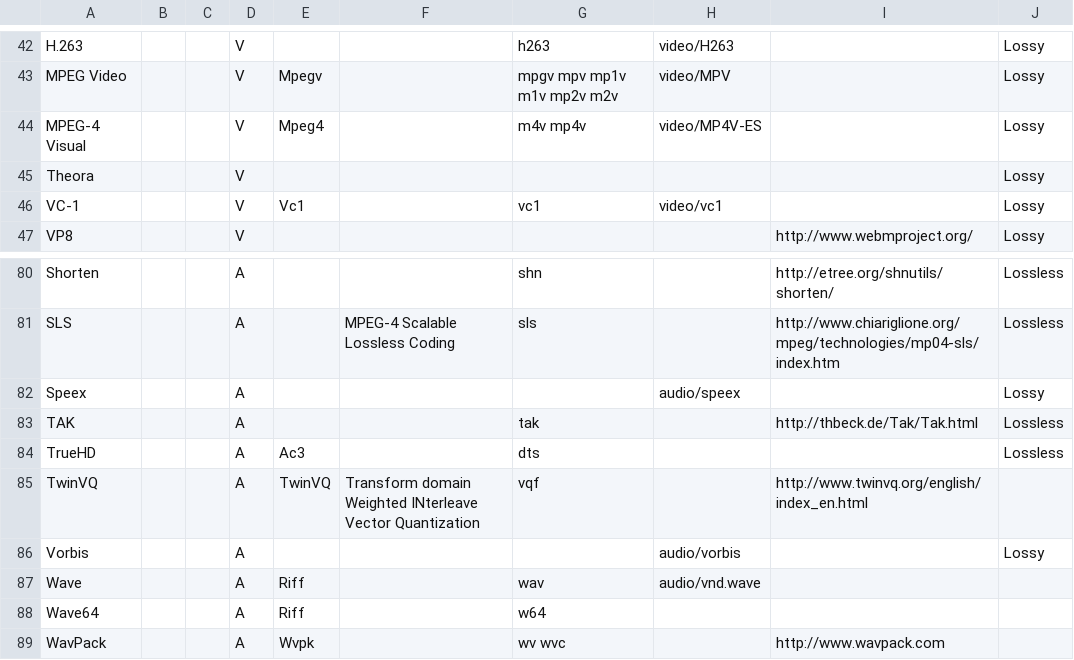
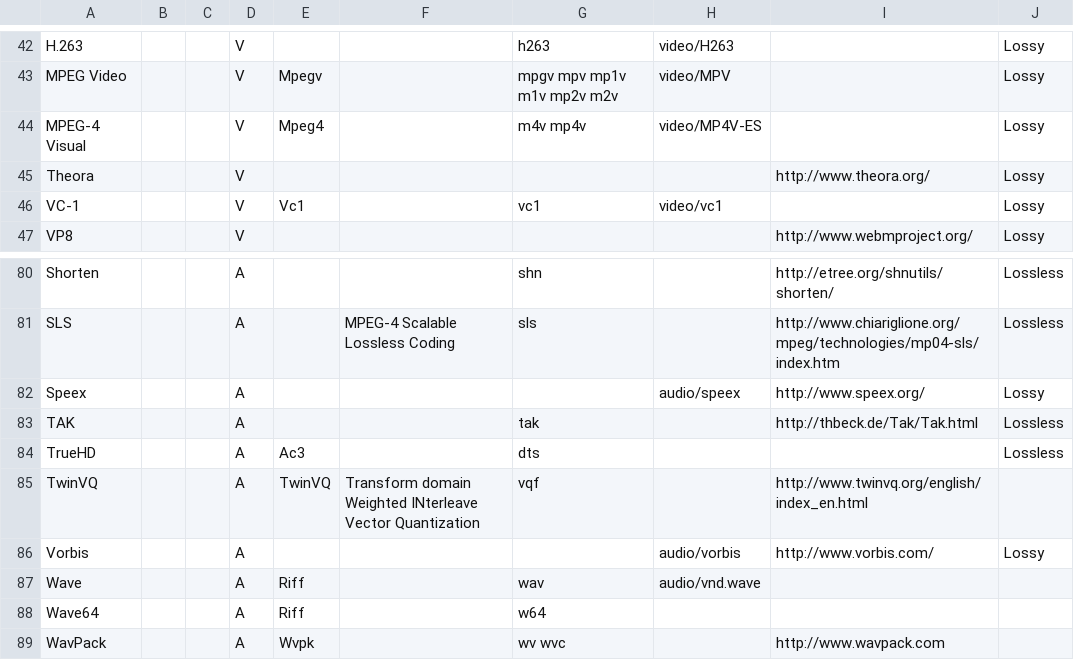
Before and after one commit to MediaArea/MediaInfo, a CSV file: Source/Ressource/Text/DataBase/Format.csv, drawn as a sheet; only a part is shown, gaps mark what is left out.

```diff
--- a/Source/Ressource/Text/DataBase/Format.csv
+++ b/Source/Ressource/Text/DataBase/Format.csv
@@ -44,3 +44,3 @@ MPEG Video;;;V;Mpegv;;mpgv mpv mp1v m1v mp2v m2v;video/MPV;;Lossy
 MPEG-4 Visual;;;V;Mpeg4;;m4v mp4v;video/MP4V-ES;;Lossy
-Theora;;;V;;;;;;Lossy
+Theora;;;V;;;;;http://www.theora.org/;Lossy
 VC-1;;;V;Vc1;;vc1;video/vc1;;Lossy
@@ -81,3 +81,3 @@ Shorten;;;A;;;shn;;http://etree.org/shnutils/shorten/;Lossless
 SLS;;;A;;MPEG-4 Scalable Lossless Coding;sls;;http://www.chiariglione.org/mpeg/technologies/mp04-sls/index.htm;Lossless
-Speex;;;A;;;;audio/speex;;Lossy
+Speex;;;A;;;;audio/speex;http://www.speex.org/;Lossy
 TAK;;;A;;;tak;;http://thbeck.de/Tak/Tak.html;Lossless
@@ -85,3 +85,3 @@ TrueHD;;;A;Ac3;;dts;;;Lossless
 TwinVQ;;;A;TwinVQ;Transform domain Weighted INterleave Vector Quantization;vqf;;http://www.twinvq.org/english/index_en.html;
-Vorbis;;;A;;;;audio/vorbis;;Lossy
+Vorbis;;;A;;;;audio/vorbis;http://www.vorbis.com/;Lossy
 Wave;;;A;Riff;;wav;audio/vnd.wave;;
```
Also changed, not shown: 1 other file.
